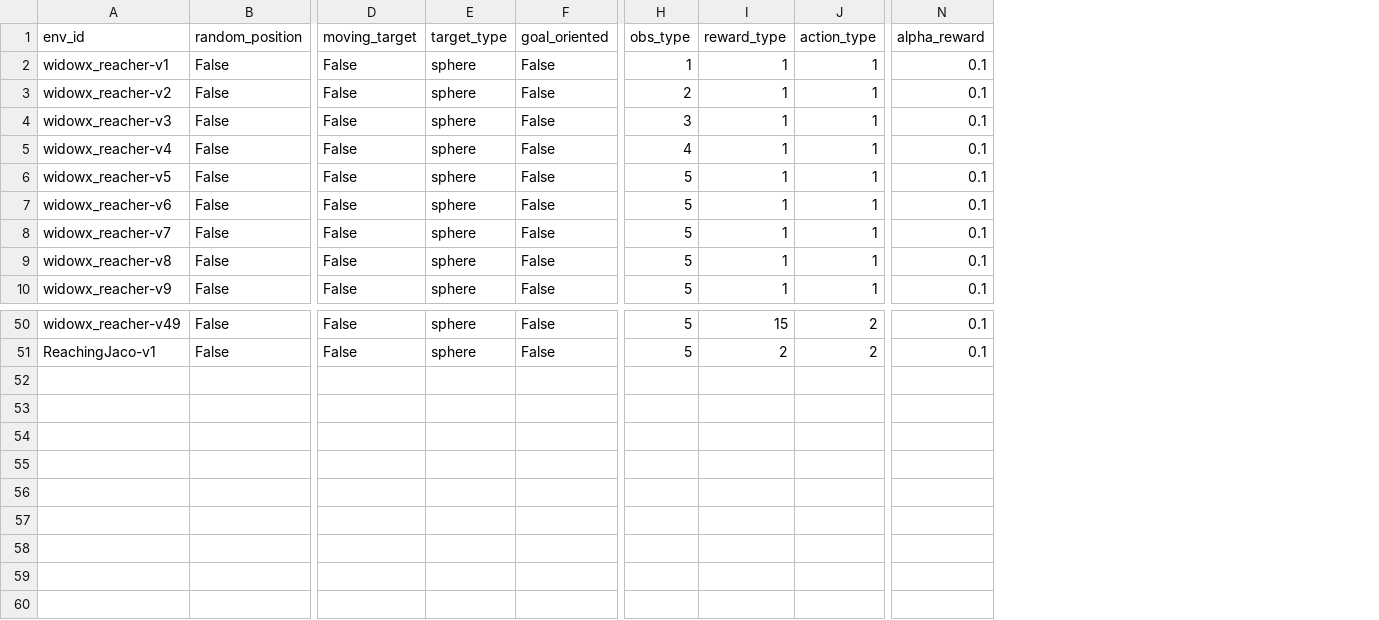
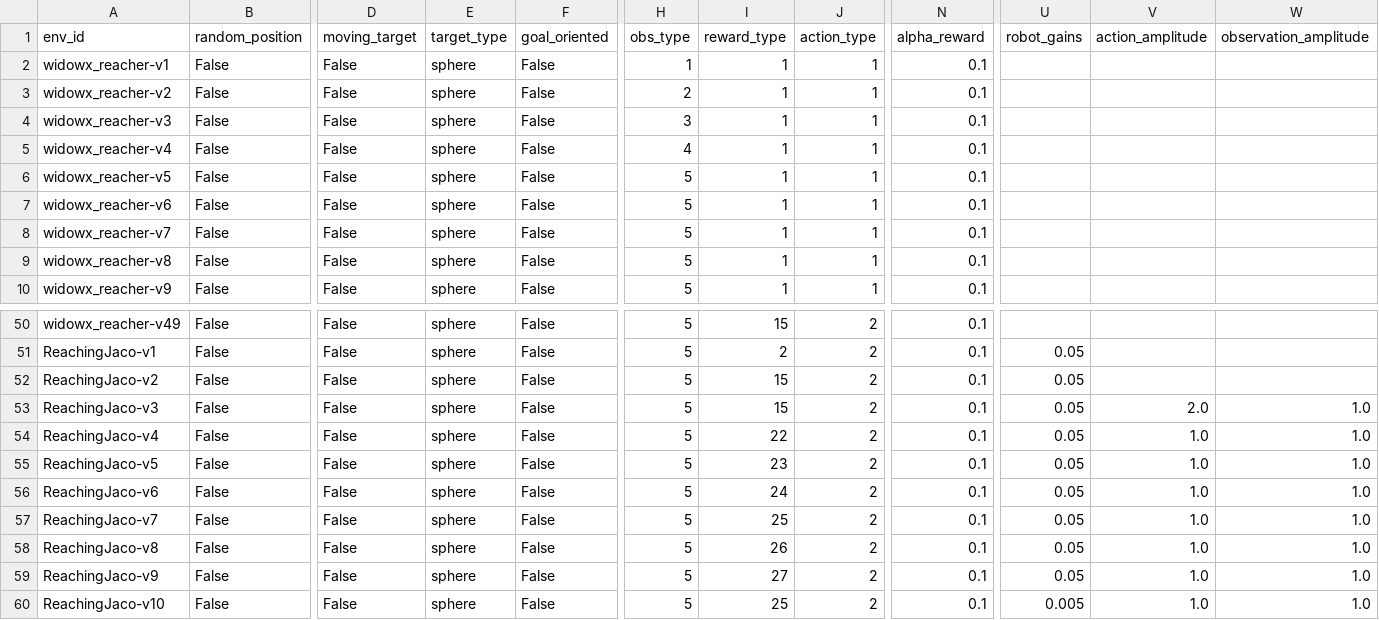
Before and after one commit to PierreExeter/rl_reach, a CSV file: code/gym_envs/gym_envs/envs_list.csv, drawn as a sheet; only a part is shown, gaps mark what is left out; rows hold the shown columns only; the diff names each change by its address in the sheet, - before the commit and + after, or states it on an @@ line.

```diff
--- a/code/gym_envs/gym_envs/envs_list.csv
+++ b/code/gym_envs/gym_envs/envs_list.csv
+column U (robot_gains), row 51: 0.05
+column V (action_amplitude), empty
+column W (observation_amplitude), empty
+row 52: ReachingJaco-v2 | False | False | sphere | False | 5 | 15 | 2 | 0.1 | 0.05
+row 53: ReachingJaco-v3 | False | False | sphere | False | 5 | 15 | 2 | 0.1 | 0.05 | 2.0 | 1.0
+row 54: ReachingJaco-v4 | False | False | sphere | False | 5 | 22 | 2 | 0.1 | 0.05 | 1.0 | 1.0
+row 55: ReachingJaco-v5 | False | False | sphere | False | 5 | 23 | 2 | 0.1 | 0.05 | 1.0 | 1.0
+row 56: ReachingJaco-v6 | False | False | sphere | False | 5 | 24 | 2 | 0.1 | 0.05 | 1.0 | 1.0
+row 57: ReachingJaco-v7 | False | False | sphere | False | 5 | 25 | 2 | 0.1 | 0.05 | 1.0 | 1.0
+row 58: ReachingJaco-v8 | False | False | sphere | False | 5 | 26 | 2 | 0.1 | 0.05 | 1.0 | 1.0
+row 59: ReachingJaco-v9 | False | False | sphere | False | 5 | 27 | 2 | 0.1 | 0.05 | 1.0 | 1.0
+row 60: ReachingJaco-v10 | False | False | sphere | False | 5 | 25 | 2 | 0.1 | 0.005 | 1.0 | 1.0
```
Also changed, not shown: code/benchmark/benchmark_results.csv, 14 other files.
